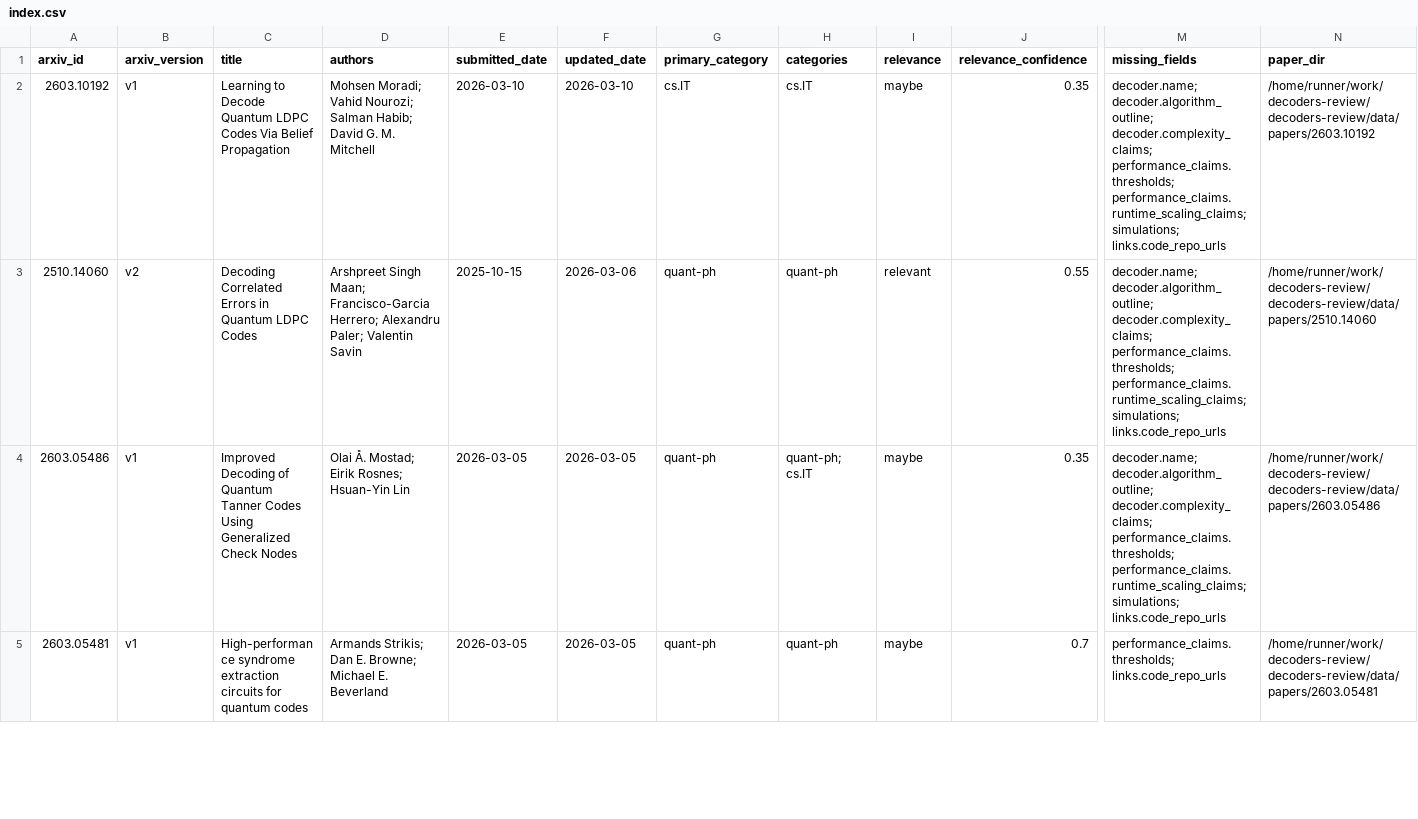
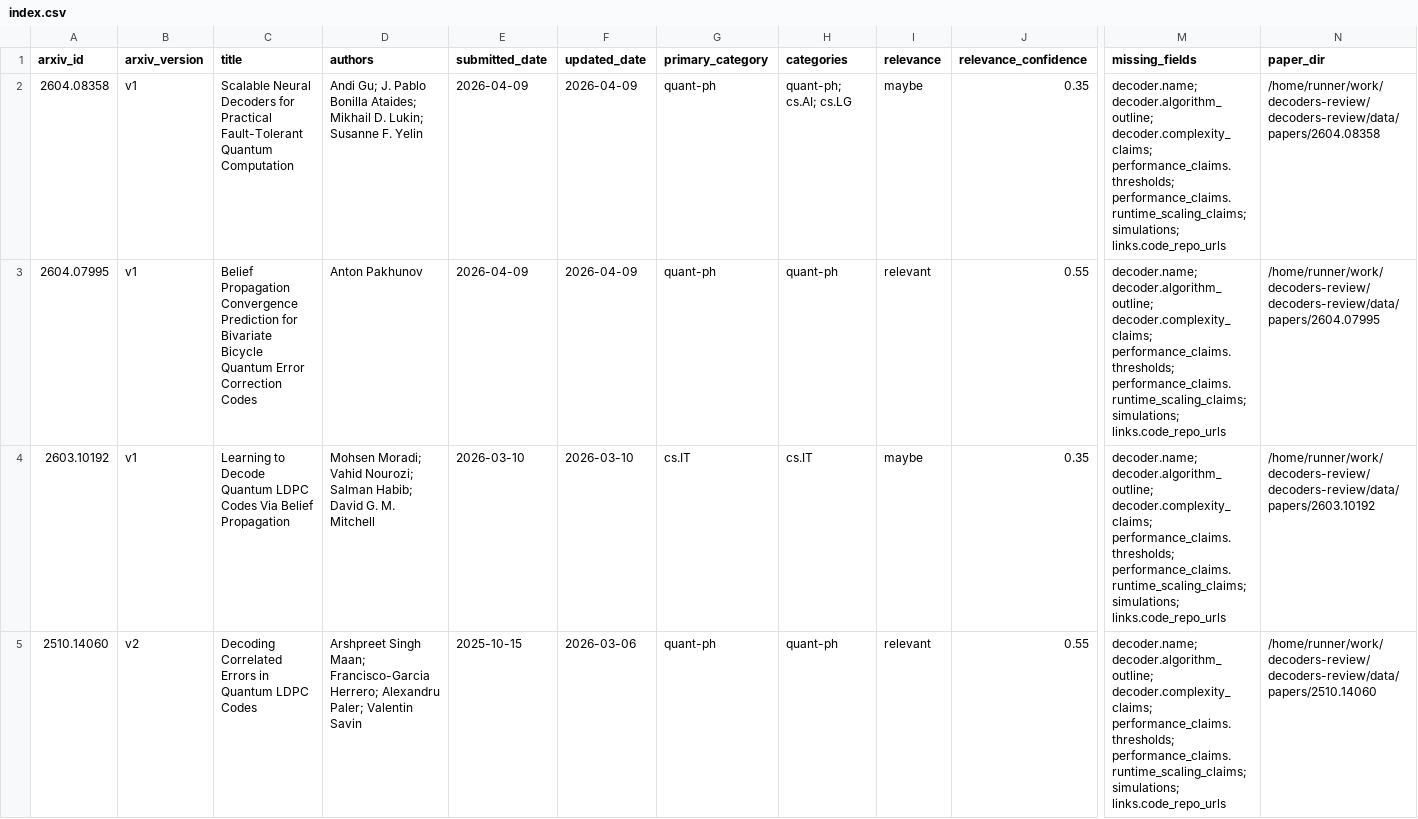
Before and after one commit to aleverrier/decoders-review, a CSV file: data/indexes/index.csv, drawn as a sheet; only a part is shown, gaps mark what is left out; the shorter side is filled out with more unchanged rows; rows hold the shown columns only; the diff names each change by its address in the sheet, - before the commit and + after, or states it on an @@ line.

```diff
--- a/data/indexes/index.csv
+++ b/data/indexes/index.csv
+row 2: 2604.08358 | v1 | Scalable Neural Decoders for Practical Fault-Tolerant Quantum Computation | Andi Gu; J. Pablo Bonilla Ataides; Mikhail D. Lukin; Susanne F. Yelin | 2026-04-09 | 2026-04-09 | quant-ph | quant-ph; cs.AI; cs.LG | maybe | 0.35 | decoder.name; decoder.algorithm_outline; decoder.complexity_claims; performance_claims.thresholds; performance_claims.runtime_scaling_claims; simulations; links.code_repo_urls | /home/runner/work/decoders-review/decoders-review/data/papers/2604.08358
+row 3: 2604.07995 | v1 | Belief Propagation Convergence Prediction for Bivariate Bicycle Quantum Error Correction Codes | Anton Pakhunov | 2026-04-09 | 2026-04-09 | quant-ph | quant-ph | relevant | 0.55 | decoder.name; decoder.algorithm_outline; decoder.complexity_claims; performance_claims.thresholds; performance_claims.runtime_scaling_claims; simulations; links.code_repo_urls | /home/runner/work/decoders-review/decoders-review/data/papers/2604.07995
```
Also changed, not shown: 23 other files.
